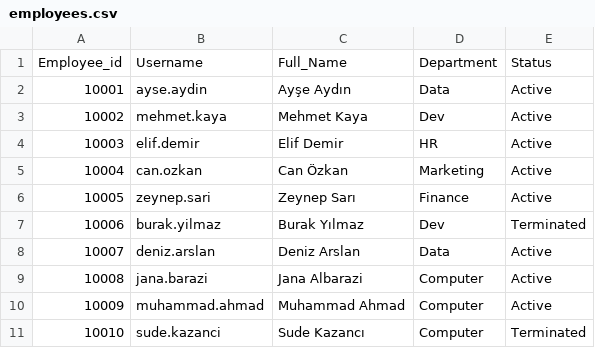
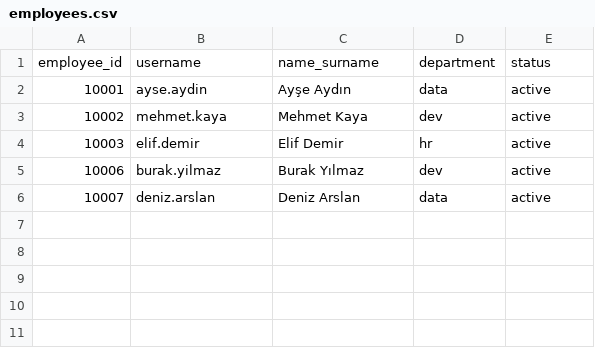
Before and after one commit to jana-codes-projects/CMPE341OS_Project, a CSV file: employees.csv, drawn as a sheet.

Commit message:
Ahmad's employees.csv
This is a separate excel file  for comparison as well

```diff
--- a/employees.csv
+++ b/employees.csv
@@ -1,11 +1,6 @@
-Employee_id,Username,Full_Name,Department ,Status
-10001,ayse.aydin,Ayşe Aydın,Data ,Active
-10002,mehmet.kaya,Mehmet Kaya,Dev,Active
-10003,elif.demir,Elif Demir,HR,Active
-10004,can.ozkan,Can Özkan,Marketing,Active
-10005,zeynep.sari,Zeynep Sarı,Finance,Active
-10006,burak.yilmaz,Burak Yılmaz,Dev,Terminated
-10007,deniz.arslan,Deniz Arslan,Data ,Active
-10008,jana.barazi,Jana Albarazi,Computer,Active
-10009,muhammad.ahmad,Muhammad Ahmad,Computer,Active
-10010,sude.kazanci,Sude Kazancı,Computer,Terminated
+employee_id,username,name_surname,department,status
+10001,ayse.aydin,Ayşe Aydın,data,active
+10002,mehmet.kaya,Mehmet Kaya,dev,active
+10003,elif.demir,Elif Demir,hr,active
+10006,burak.yilmaz,Burak Yılmaz,dev,active
+10007,deniz.arslan,Deniz Arslan,data,active
```
